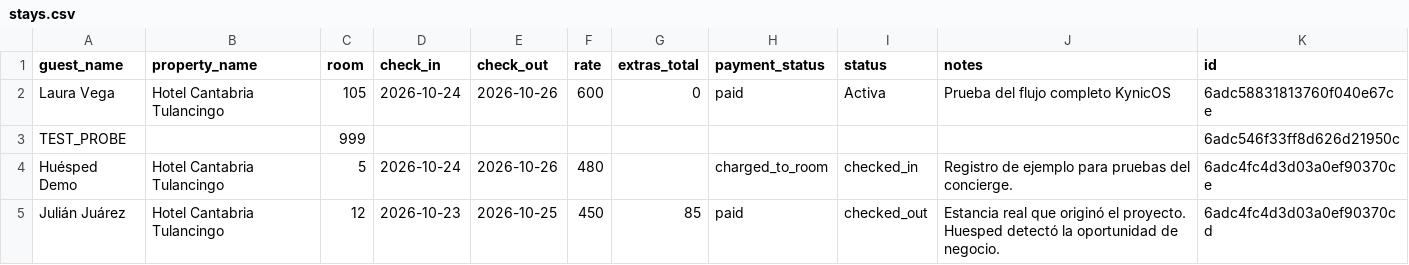
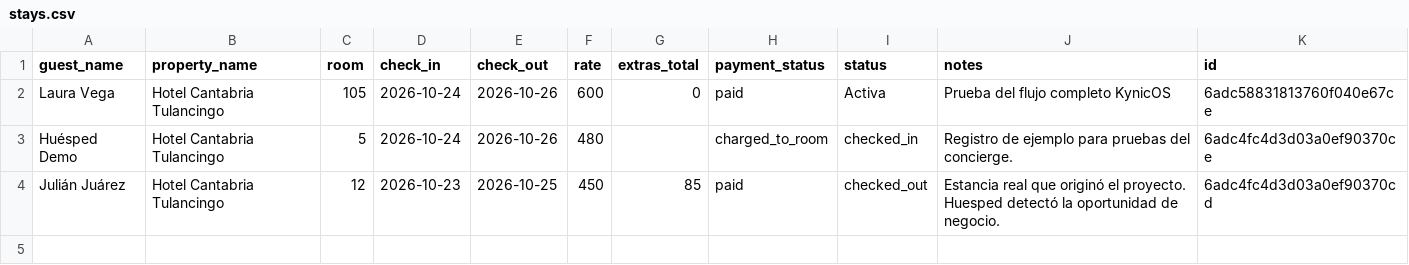
Before and after one commit to JULIANJUAREZMX01/cantabria-pms-demo, a CSV file: csv/stays.csv, drawn as a sheet.

Commit message:
chore: sync csv/stays.csv (2026-10-24T07:31:00.056Z)

```diff
--- a/csv/stays.csv
+++ b/csv/stays.csv
@@ -2,3 +2,2 @@ guest_name,property_name,room,check_in,check_out,rate,extras_total,payment_statu
 Laura Vega,Hotel Cantabria Tulancingo,105,2026-10-24,2026-10-26,600,0,paid,Activa,Prueba del flujo completo KynicOS,6adc58831813760f040e67ce
-TEST_PROBE,,999,,,,,,,,6adc546f33ff8d626d21950c
 Huésped Demo,Hotel Cantabria Tulancingo,5,2026-10-24,2026-10-26,480,,charged_to_room,checked_in,Registro de ejemplo para pruebas del concierge.,6adc4fc4d3d03a0ef90370ce
```
